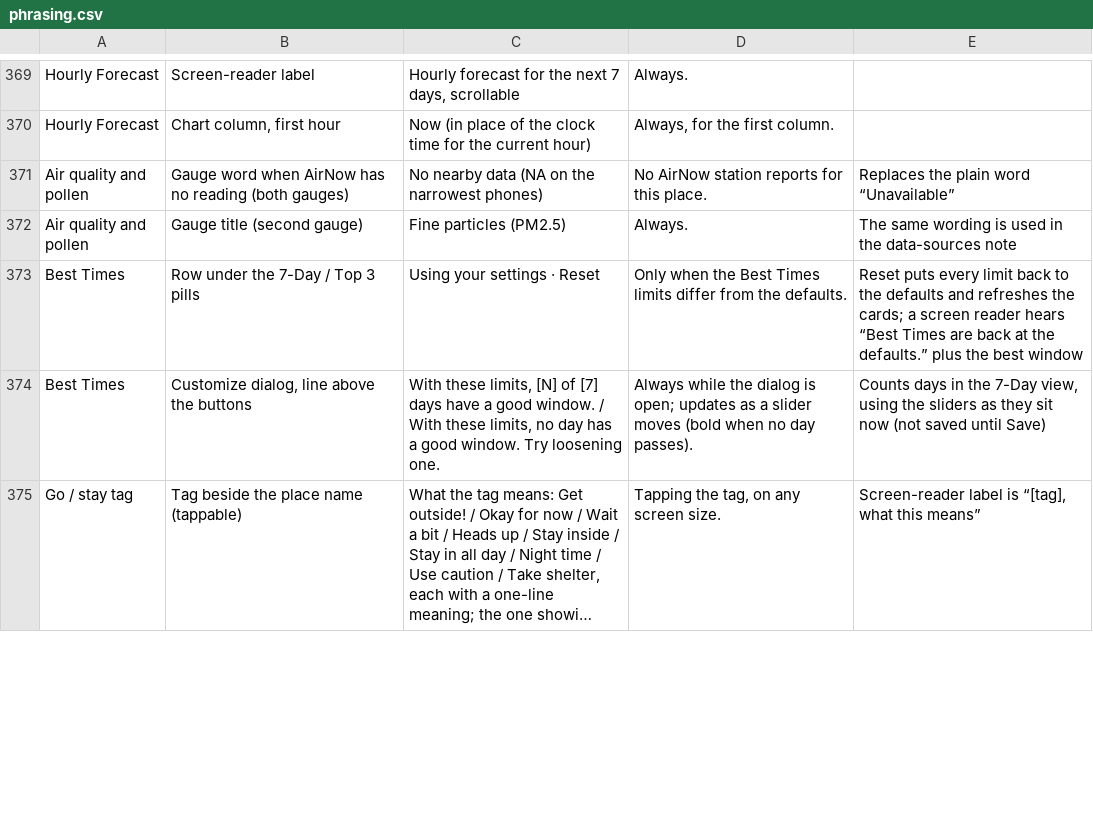
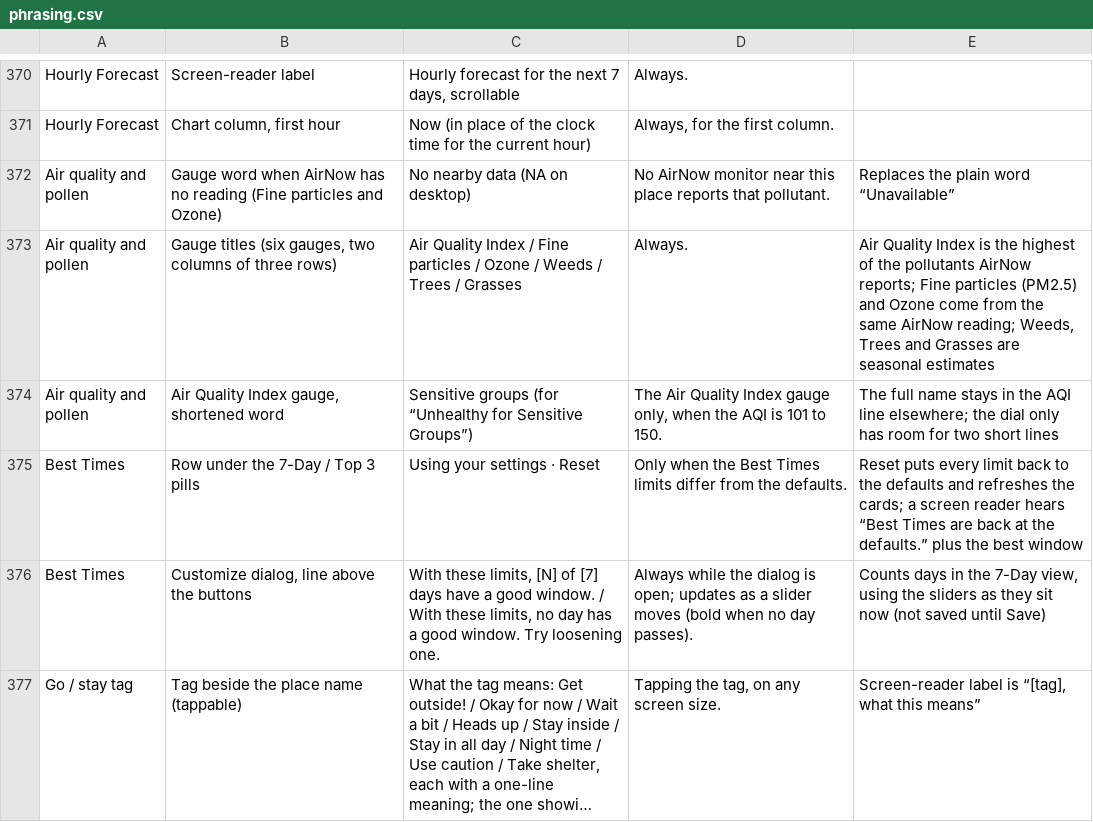
Before and after one commit to jeremyhamann87/Check-the-Wind, a CSV file: phrasing.csv, drawn as a sheet; only a part is shown, gaps mark what is left out; long unchanged cells end in …; the diff covers the shown part only.

```diff
--- a/phrasing.csv
+++ b/phrasing.csv
@@ -370,4 +371,5 @@ Hourly Forecast,Screen-reader label,"Hourly forecast for the next 7 days, scroll
 Hourly Forecast,"Chart column, first hour",Now (in place of the clock time for the current hour),"Always, for the first column.",
-Air quality and pollen,Gauge word when AirNow has no reading (both gauges),No nearby data (NA on the narrowest phones),No AirNow station reports for this place.,Replaces the plain word “Unavailable”
-Air quality and pollen,Gauge title (second gauge),Fine particles (PM2.5),Always.,The same wording is used in the data-sources note
+Air quality and pollen,Gauge word when AirNow has no reading (Fine particles and Ozone),No nearby data (NA on desktop),No AirNow monitor near this place reports that pollutant.,Replaces the plain word “Unavailable”
+Air quality and pollen,"Gauge titles (six gauges, two columns of three rows)",Air Quality Index / Fine particles / Ozone / Weeds / Trees / Grasses,Always.,"Air Quality Index is the highest of the pollutants AirNow reports; Fine particles (PM2.5) and Ozone come from the same AirNow reading; Weeds, Trees and Grasses are seasonal estimates"
+Air quality and pollen,"Air Quality Index gauge, shortened word",Sensitive groups (for “Unhealthy for Sensitive Groups”),"The Air Quality Index gauge only, when the AQI is 101 to 150.",The full name stays in the AQI line elsewhere; the dial only has room for two short lines
 Best Times,Row under the 7-Day / Top 3 pills,Using your settings · Reset,Only when the Best Times limits differ from the defaults.,Reset puts every limit back to the defaults and refreshes the cards; a screen reader hears “Best Times are back at the defaults.” plus the best window
```
Also changed, not shown: 2 added rows and 15 edited cells elsewhere in this file, 2 other files.
